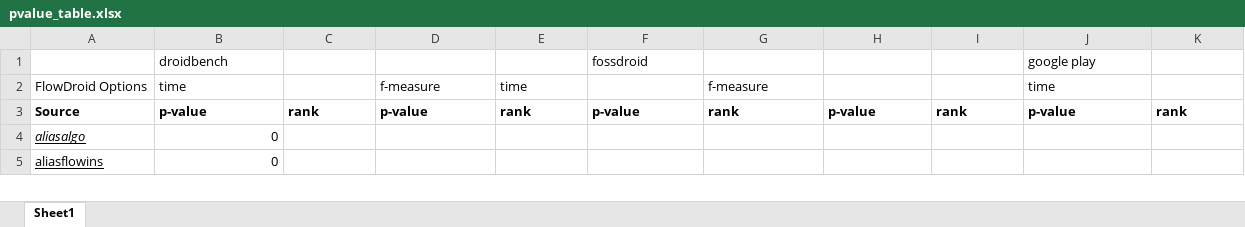
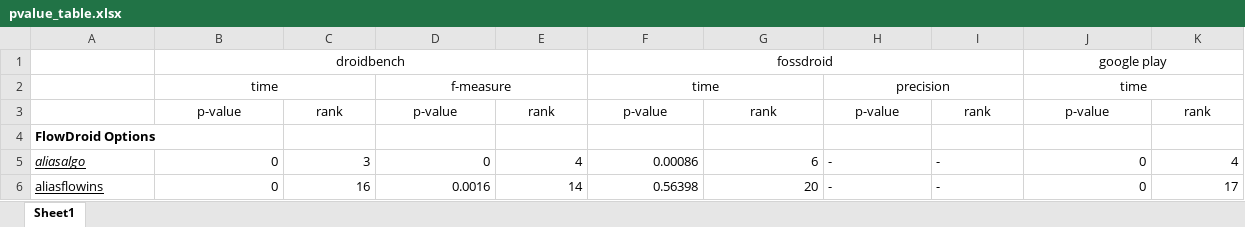
Before and after one commit to amordahl/AndroidTAEnvironment, an Excel workbook: results/pvalue_table.xlsx, sheet Sheet1, drawn as a sheet; only a part is shown; values as stored, in another font and other column widths than the file's, no borders; conditional formats not drawn; removed rows and columns are numbered as before the commit, all else as after; the diff covers the shown part only; the diff names each change by its address in the sheet, - before the commit and + after, or states it on an @@ line.

Commit message:
added updated results

```diff
--- a/results/pvalue_table.xlsx (sheet Sheet1)
+++ b/results/pvalue_table.xlsx (sheet Sheet1)
-B1 alignment: left
+B1 alignment: center
+B1:E1 merged
-F1 alignment: left
+F1 alignment: center
+F1:I1 merged
-J1 alignment: left
+J1 alignment: center
+J1:K1 merged
-row 2: FlowDroid Options | time |  | f-measure | time |  | f-measure |  |  | time
+row 2:  | time |  | f-measure |  | time |  | precision |  | time
-A3: Source
+A3: (empty)
@@ B3:K3 alignment: left → center, bold: on → off @@
+row 4: FlowDroid Options
-C5: (empty)
+C5: 3
-D5: (empty)
+D5: 0
-E5: (empty)
+E5: 4
-F5: (empty)
+F5: 0.00086
-G5: (empty)
+G5: 6
-H5:H6: (empty)
+H5:H6: -
-I5:I6: (empty)
+I5:I6: -
-J5:J6: (empty)
+J5:J6: 0
-K5: (empty)
+K5: 4
-C6: (empty)
+C6: 16
-D6: (empty)
+D6: 0.0016
-E6: (empty)
+E6: 14
-F6: (empty)
+F6: 0.56398
-G6: (empty)
+G6: 20
-K6: (empty)
+K6: 17
```
Also changed, not shown: 24 added rows and 180 edited cells elsewhere in this sheet, 6 other files.
